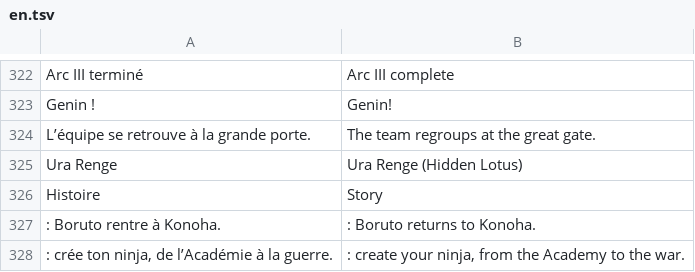
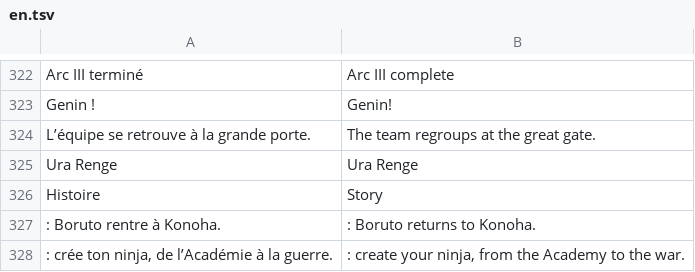
Before and after one commit to lindcil/two-blue-vortex, a TSV file: lang/en.tsv, drawn as a sheet; only a part is shown, gaps mark what is left out; the diff covers the shown part only.

```diff
--- a/lang/en.tsv
+++ b/lang/en.tsv
@@ -324,3 +324,3 @@ Genin !	Genin!
 L’équipe se retrouve à la grande porte.	The team regroups at the great gate.
-Ura Renge	Ura Renge (Hidden Lotus)
+Ura Renge	Ura Renge
 Histoire	Story
```
Also changed, not shown: 56 added rows elsewhere in this file, 7 other files.
